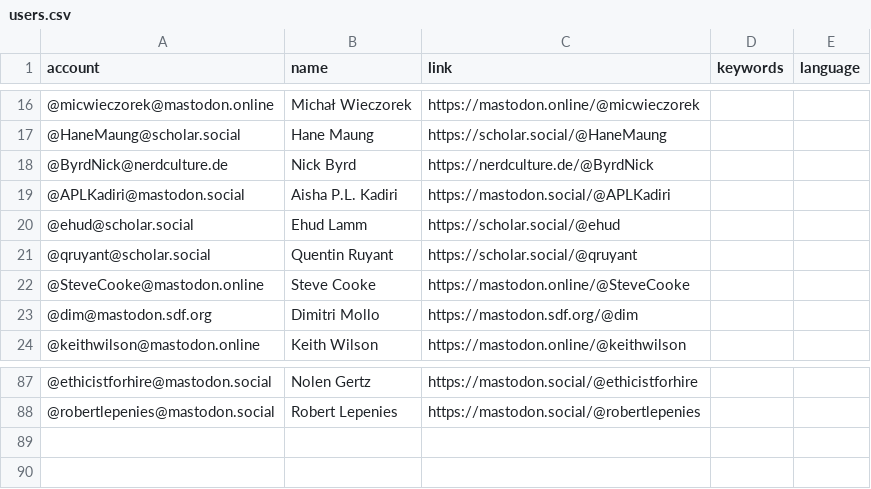
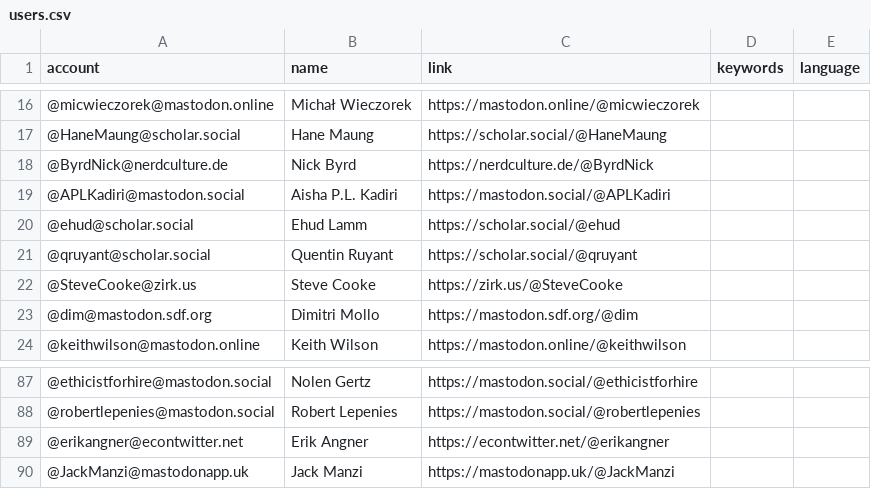
Before and after one commit to florisre/mastodon-iranian-studies, a CSV file: resources/users.csv, drawn as a sheet; only a part is shown, gaps mark what is left out.

Commit message:
Update users.csv

```diff
--- a/resources/users.csv
+++ b/resources/users.csv
@@ -21,3 +21,3 @@ account,name,link,keywords,language
 @qruyant@scholar.social,Quentin Ruyant,https://scholar.social/@qruyant
-@SteveCooke@mastodon.online,Steve Cooke,https://mastodon.online/@SteveCooke
+@SteveCooke@zirk.us,Steve Cooke,https://zirk.us/@SteveCooke
 @dim@mastodon.sdf.org,Dimitri Mollo,https://mastodon.sdf.org/@dim
@@ -88 +88,3 @@ account,name,link,keywords,language
 @robertlepenies@mastodon.social,Robert Lepenies,https://mastodon.social/@robertlepenies
+@erikangner@econtwitter.net,Erik Angner,https://econtwitter.net/@erikangner
+@JackManzi@mastodonapp.uk,Jack Manzi,https://mastodonapp.uk/@JackManzi
```
